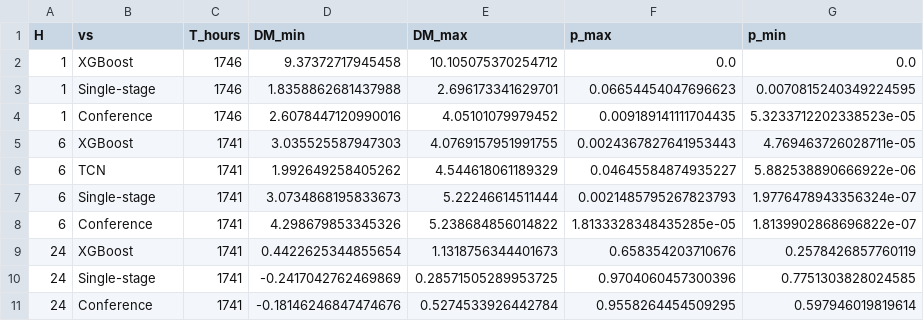
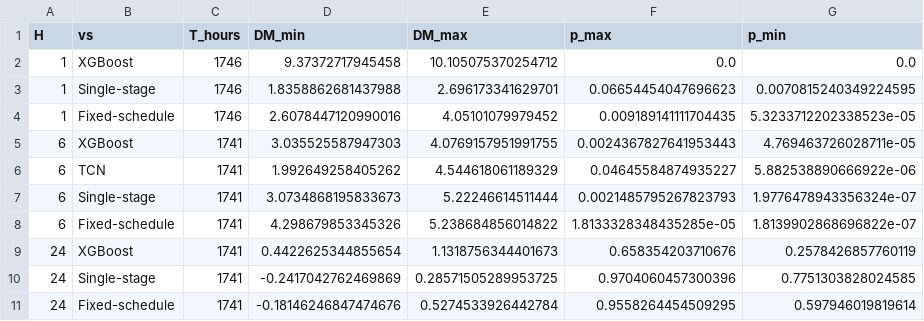
Before and after one commit to EngrAdil575/state-aware-load-forecasting, a CSV file: results/results_updated/dm_hourly.csv, drawn as a sheet; only a part is shown; the diff names each change by its address in the sheet, - before the commit and + after, or states it on an @@ line.

```diff
--- a/results/results_updated/dm_hourly.csv
+++ b/results/results_updated/dm_hourly.csv
-B4 (vs): Conference
+B4 (vs): Fixed-schedule
-B8 (vs): Conference
+B8 (vs): Fixed-schedule
-B11 (vs): Conference
+B11 (vs): Fixed-schedule
```
Also changed, not shown: results/results/forecast_all.csv, results/results/forecast_summary.csv, 18 other files.
